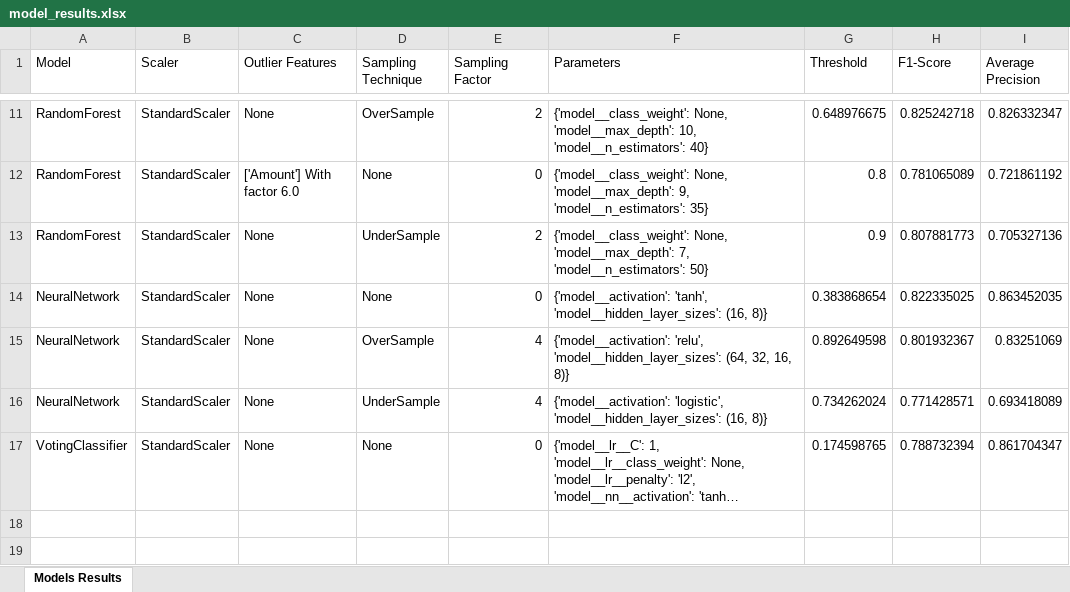
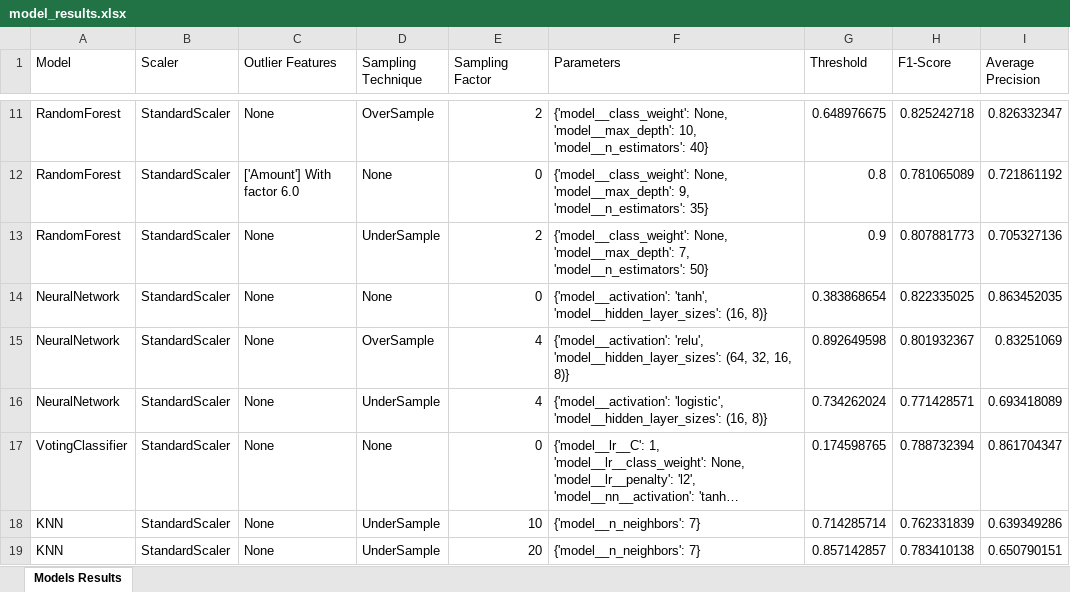
Before and after one commit to tareksaber55/Credit-Card-Fraud-Detection, an Excel workbook: results/model_results.xlsx, sheet Models Results, drawn as a sheet; only a part is shown, gaps mark what is left out; long unchanged cells end in …; values as stored, in another font and other column widths than the file's, no borders; the diff names each change by its address in the sheet, - before the commit and + after, or states it on an @@ line.

Commit message:
Update model_results.xlsx

```diff
--- a/results/model_results.xlsx (sheet Models Results)
+++ b/results/model_results.xlsx (sheet Models Results)
+row 18: KNN | StandardScaler | None | UnderSample | 10 | {'model__n_neighbors': 7} | 0.714285714 | 0.762331839 | 0.639349286
+row 19: KNN | StandardScaler | None | UnderSample | 20 | {'model__n_neighbors': 7} | 0.857142857 | 0.783410138 | 0.650790151
```
